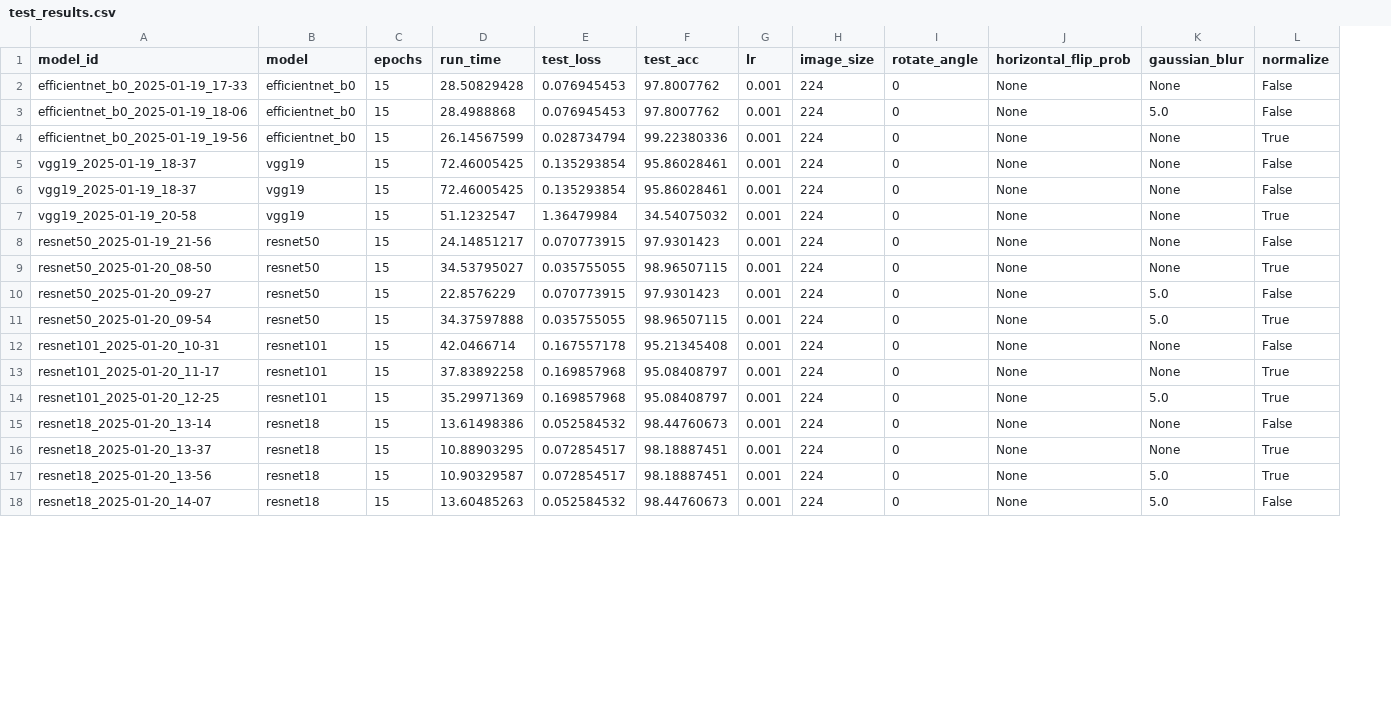
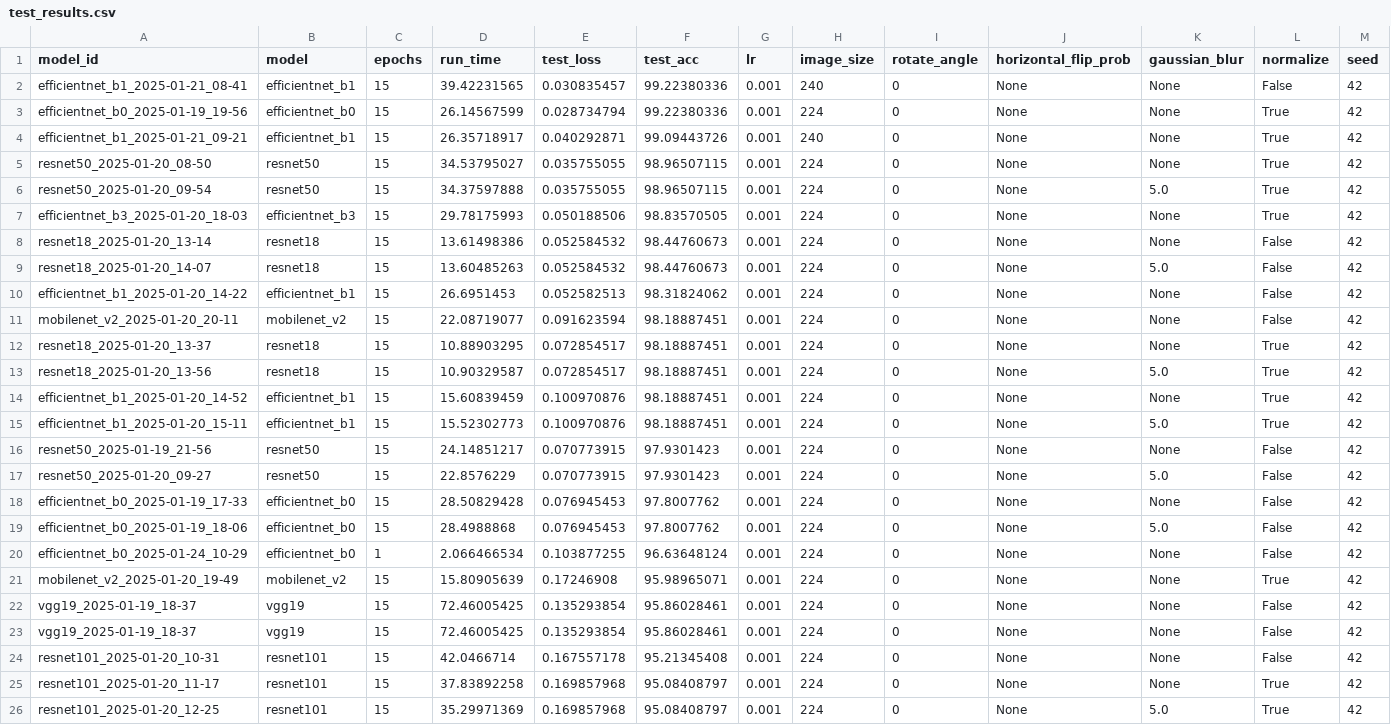
Before and after one commit to noahba65/cxr_thesis, a CSV file: results/test_results.csv, drawn as a sheet; only a part is shown; addresses are those after the commit; the diff covers the shown part only; the diff names each change by its address in the sheet, - before the commit and + after, or states it on an @@ line.

Commit message:
Ran next batch of models changing seeds

```diff
--- a/results/test_results.csv
+++ b/results/test_results.csv
+column M (seed), rows 18-19: 42 | 42; rows 21-26: all 42
+row 2: efficientnet_b1_2025-01-21_08-41 | efficientnet_b1 | 15 | 39.42231565 | 0.030835457 | 99.22380336 | 0.001 | 240 | 0 | None | None | False | 42
+row 3: efficientnet_b0_2025-01-19_19-56 | efficientnet_b0 | 15 | 26.14567599 | 0.028734794 | 99.22380336 | 0.001 | 224 | 0 | None | None | True | 42
+row 4: efficientnet_b1_2025-01-21_09-21 | efficientnet_b1 | 15 | 26.35718917 | 0.040292871 | 99.09443726 | 0.001 | 240 | 0 | None | None | True | 42
@@ row 9 moved to row 5: resnet50_2025-01-20_08-50 @@
@@ row 11 moved to row 6: resnet50_2025-01-20_09-54 @@
+row 7: efficientnet_b3_2025-01-20_18-03 | efficientnet_b3 | 15 | 29.78175993 | 0.050188506 | 98.83570505 | 0.001 | 224 | 0 | None | None | True | 42
@@ row 15 moved to row 8: resnet18_2025-01-20_13-14 @@
@@ row 18 moved to row 9: resnet18_2025-01-20_14-07 @@
+row 10: efficientnet_b1_2025-01-20_14-22 | efficientnet_b1 | 15 | 26.6951453 | 0.052582513 | 98.31824062 | 0.001 | 224 | 0 | None | None | False | 42
+row 11: mobilenet_v2_2025-01-20_20-11 | mobilenet_v2 | 15 | 22.08719077 | 0.091623594 | 98.18887451 | 0.001 | 224 | 0 | None | None | False | 42
@@ row 16 moved to row 12: resnet18_2025-01-20_13-37 @@
@@ row 17 moved to row 13: resnet18_2025-01-20_13-56 @@
+row 14: efficientnet_b1_2025-01-20_14-52 | efficientnet_b1 | 15 | 15.60839459 | 0.100970876 | 98.18887451 | 0.001 | 224 | 0 | None | None | True | 42
@@ row 21 moved to row 15: efficientnet_b1_2025-01-20_15-11 @@
@@ row 8 moved to row 16: resnet50_2025-01-19_21-56 @@
@@ row 10 moved to row 17: resnet50_2025-01-20_09-27 @@
+row 20: efficientnet_b0_2025-01-24_10-29 | efficientnet_b0 | 1 | 2.066466534 | 0.103877255 | 96.63648124 | 0.001 | 224 | 0 | None | None | False | 42
-A21 (model_id): efficientnet_b0_2025-01-19_19-56
+A21 (model_id): mobilenet_v2_2025-01-20_19-49
-B21 (model): efficientnet_b0
+B21 (model): mobilenet_v2
-D21 (run_time): 26.14567599
+D21 (run_time): 15.80905639
-E21 (test_loss): 0.028734794
+E21 (test_loss): 0.17246908
-F21 (test_acc): 99.22380336
+F21 (test_acc): 95.98965071
@@ row 7 moved to row 27: vgg19_2025-01-19_20-58 @@
```
Also changed, not shown: 4 removed rows and 14 edited cells elsewhere in this file, 18 other files.
